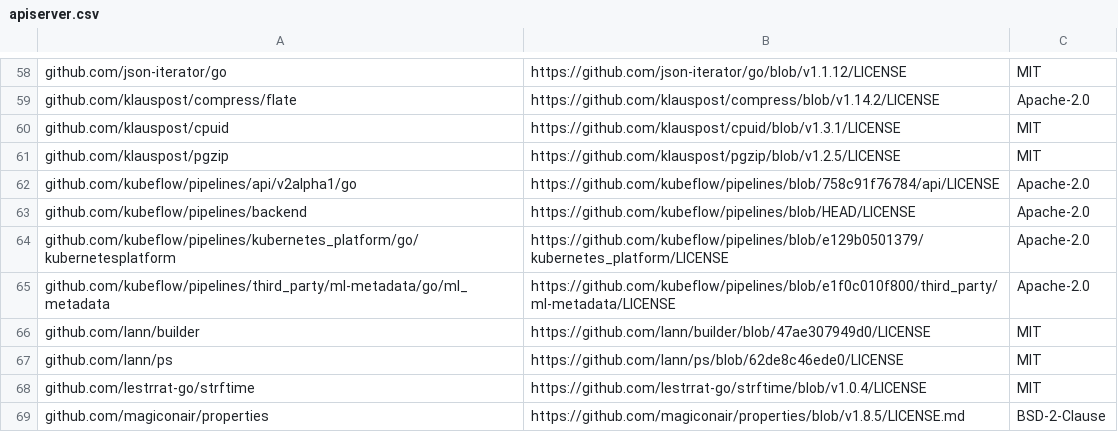
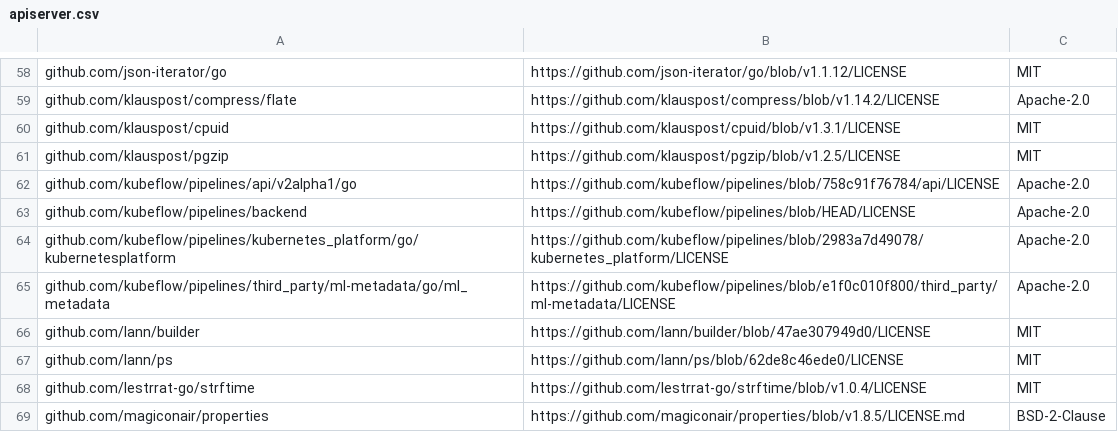
Before and after one commit to kubeflow/pipelines, a CSV file: backend/third_party_licenses/apiserver.csv, drawn as a sheet; only a part is shown, gaps mark what is left out.

Commit message:
feat(Backend + SDK): Update kfp backend and kubernetes sdk to support ConfigMaps as volumes and as env variables (#10483)
* Update kfp backend and kubernetes sdk to support ConfigMaps as volumes and as env

Signed-off-by: Alexey Roytman <roytman@il.ibm.com>

* update go.mod, apiserver.csv and driver.csv

Signed-off-by: Alexey Roytman <roytman@il.ibm.com>

* add test/snapshot/data files

Signed-off-by: Alexey Roytman <roytman@il.ibm.com>

* fix tests

Signed-off-by: Alexey Roytman <roytman@il.ibm.com>

* go mod tidy

Signed-off-by: Alexey Roytman <roytman@il.ibm.com>

* update backend/third_party_licenses/apiserver.csv

Signed-off-by: Alexey Roytman <roytman@il.ibm.com>

* update backend/third_party_licenses/apiserver.csv

Signed-off-by: Alexey Roytman <roytman@il.ibm.com>

* fix comments

Signed-off-by: Alexey Roytman <roytman@il.ibm.com>

* fix comments

Signed-off-by: Alexey Roytman <roytman@il.ibm.com>

* update go.mod, apiserver.csv and driver.csv

Signed-off-by: Alexey Roytman <roytman@il.ibm.com>

---------

Signed-off-by: Alexey Roytman <roytman@il.ibm.com>

```diff
--- a/backend/third_party_licenses/apiserver.csv
+++ b/backend/third_party_licenses/apiserver.csv
@@ -63,3 +63,3 @@ github.com/kubeflow/pipelines/api/v2alpha1/go,https://github.com/kubeflow/pipeli
 github.com/kubeflow/pipelines/backend,https://github.com/kubeflow/pipelines/blob/HEAD/LICENSE,Apache-2.0
-github.com/kubeflow/pipelines/kubernetes_platform/go/kubernetesplatform,https://github.com/kubeflow/pipelines/blob/e129b0501379/kubernetes_platform/LICENSE,Apache-2.0
+github.com/kubeflow/pipelines/kubernetes_platform/go/kubernetesplatform,https://github.com/kubeflow/pipelines/blob/2983a7d49078/kubernetes_platform/LICENSE,Apache-2.0
 github.com/kubeflow/pipelines/third_party/ml-metadata/go/ml_metadata,https://github.com/kubeflow/pipelines/blob/e1f0c010f800/third_party/ml-metadata/LICENSE,Apache-2.0
```
Also changed, not shown: backend/third_party_licenses/driver.csv, 13 other files.
